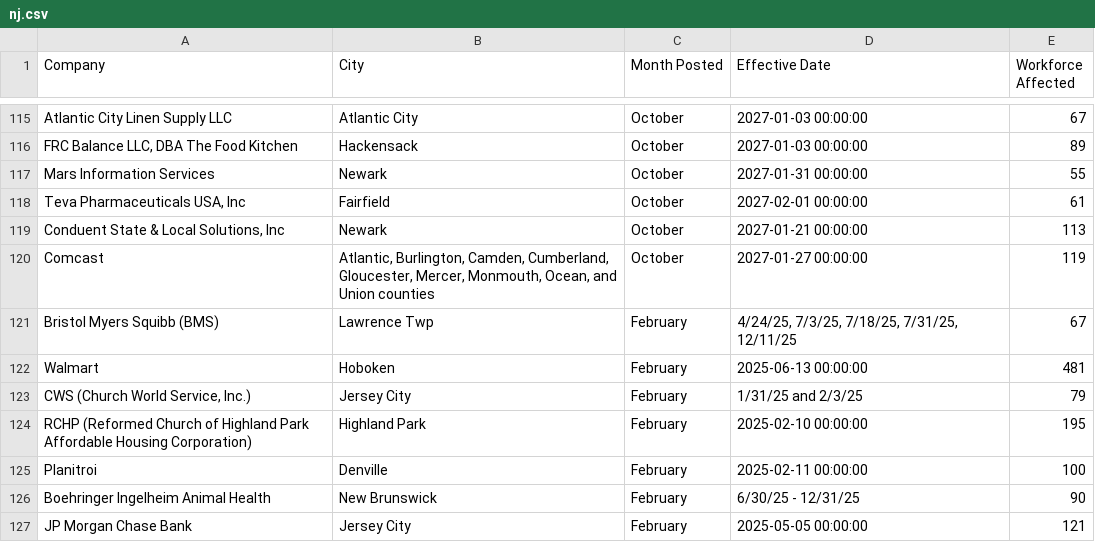
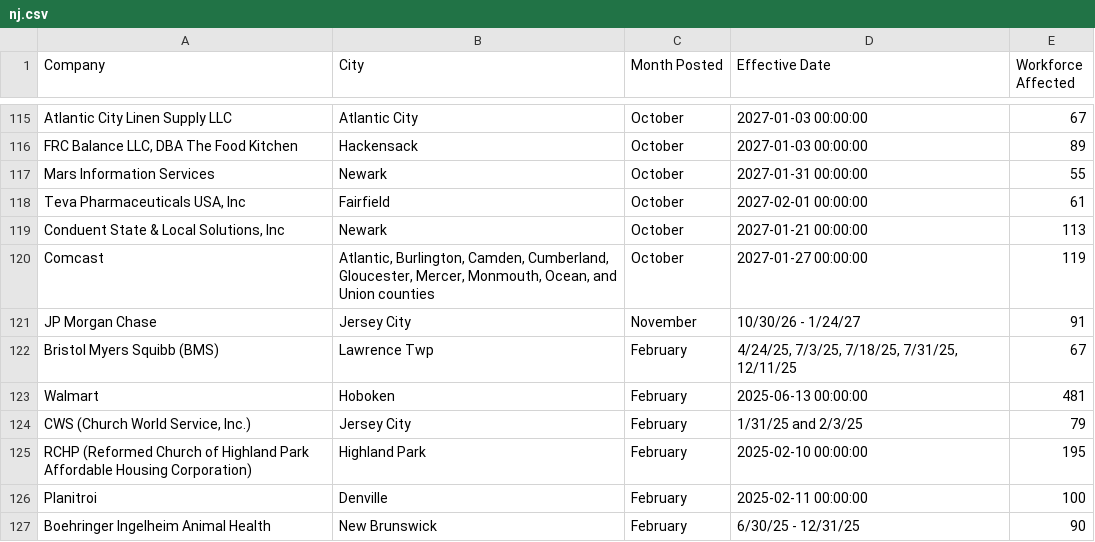
Before and after one commit to dst-boop/lead-qualifier, a CSV file: nj.csv, drawn as a sheet; only a part is shown, gaps mark what is left out; the shorter side is filled out with more unchanged rows; the diff names each change by its address in the sheet, - before the commit and + after, or states it on an @@ line.

```diff
--- a/nj.csv
+++ b/nj.csv
+row 121: JP Morgan Chase | Jersey City | November | 10/30/26 - 1/24/27 | 91
```
Also changed, not shown: de.csv, me.csv, 11 other files.
